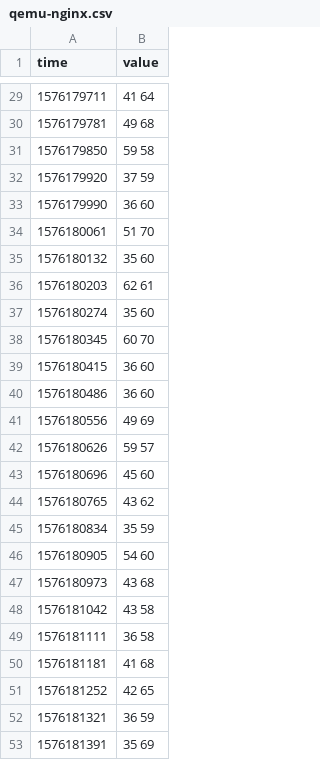
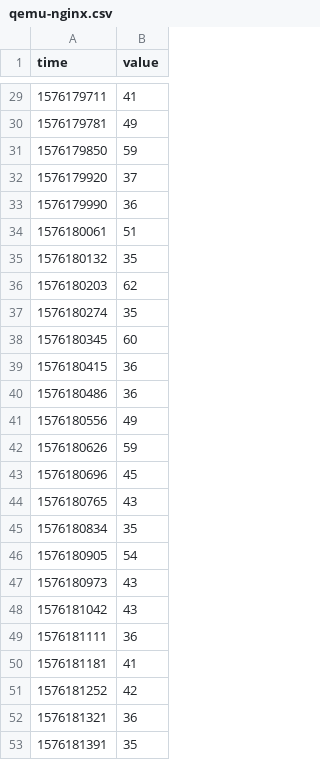
Before and after one commit to velian/CloudComputingExercise1819, a CSV file: Assignment2/qemu-Measure/qemu-nginx.csv, drawn as a sheet; only a part is shown, gaps mark what is left out; the diff covers the shown part only.

Commit message:
values qemu

```diff
--- a/Assignment2/qemu-Measure/qemu-nginx.csv
+++ b/Assignment2/qemu-Measure/qemu-nginx.csv
@@ -29,25 +29,25 @@ time,value
-1576179711,41 64
-1576179781,49 68
-1576179850,59 58
-1576179920,37 59
-1576179990,36 60
-1576180061,51 70
-1576180132,35 60
-1576180203,62 61
-1576180274,35 60
-1576180345,60 70
-1576180415,36 60
-1576180486,36 60
-1576180556,49 69
-1576180626,59 57
-1576180696,45 60
-1576180765,43 62
-1576180834,35 59
-1576180905,54 60
-1576180973,43 68
-1576181042,43 58
-1576181111,36 58
-1576181181,41 68
-1576181252,42 65
-1576181321,36 59
-1576181391,35 69
+1576179711,41
+1576179781,49
+1576179850,59
+1576179920,37
+1576179990,36
+1576180061,51
+1576180132,35
+1576180203,62
+1576180274,35
+1576180345,60
+1576180415,36
+1576180486,36
+1576180556,49
+1576180626,59
+1576180696,45
+1576180765,43
+1576180834,35
+1576180905,54
+1576180973,43
+1576181042,43
+1576181111,36
+1576181181,41
+1576181252,42
+1576181321,36
+1576181391,35
```
Also changed, not shown: 27 edited cells elsewhere in this file.
